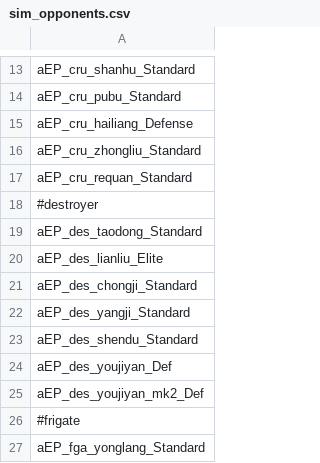
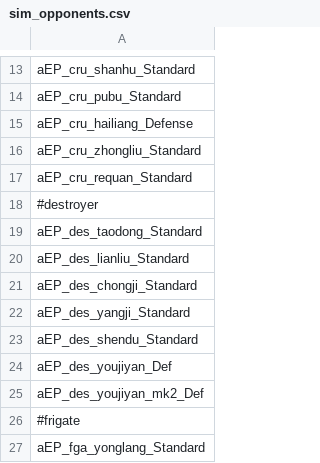
Before and after one commit to a111164i/FSF_MilitaryCompany, a CSV file: data/campaign/sim_opponents.csv, drawn as a sheet; only a part is shown, gaps mark what is left out.

```diff
--- a/data/campaign/sim_opponents.csv
+++ b/data/campaign/sim_opponents.csv
@@ -19,3 +19,3 @@ aEP_cru_requan_Standard,,,,,,,,,,,,,,,,,,,,,,,,,,,,,,,,,,,,,,,,,,,,,,,,,
 aEP_des_taodong_Standard,,,,,,,,,,,,,,,,,,,,,,,,,,,,,,,,,,,,,,,,,,,,,,,,,
-aEP_des_lianliu_Elite,,,,,,,,,,,,,,,,,,,,,,,,,,,,,,,,,,,,,,,,,,,,,,,,,
+aEP_des_lianliu_Standard,,,,,,,,,,,,,,,,,,,,,,,,,,,,,,,,,,,,,,,,,,,,,,,,,
 aEP_des_chongji_Standard,,,,,,,,,,,,,,,,,,,,,,,,,,,,,,,,,,,,,,,,,,,,,,,,,
```
Also changed, not shown: data/hullmods/hull_mods.csv, data/hullmods/hull_mods_EN.csv, 19 other files.
